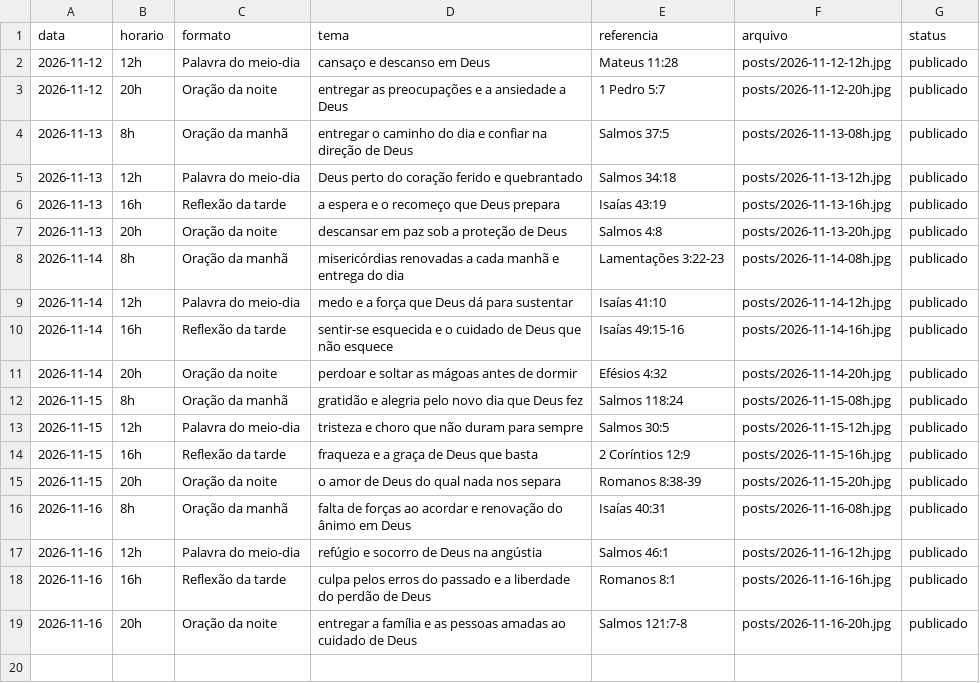
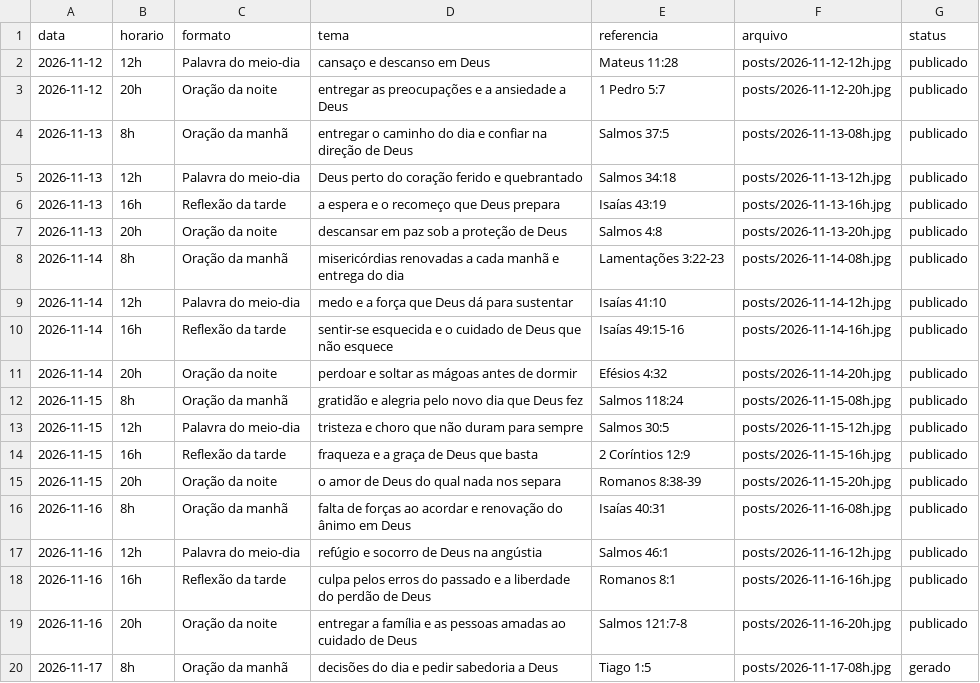
Before and after one commit to hugozizzfuark-max/ecosdomonte-posts, a CSV file: posts/historico.csv, drawn as a sheet; the diff names each change by its address in the sheet, - before the commit and + after, or states it on an @@ line.

```diff
--- a/posts/historico.csv
+++ b/posts/historico.csv
+row 20: 2026-11-17 | 8h | Oração da manhã | decisões do dia e pedir sabedoria a Deus | Tiago 1:5 | posts/2026-11-17-08h.jpg | gerado
```
Also changed, not shown: 1 other file.
